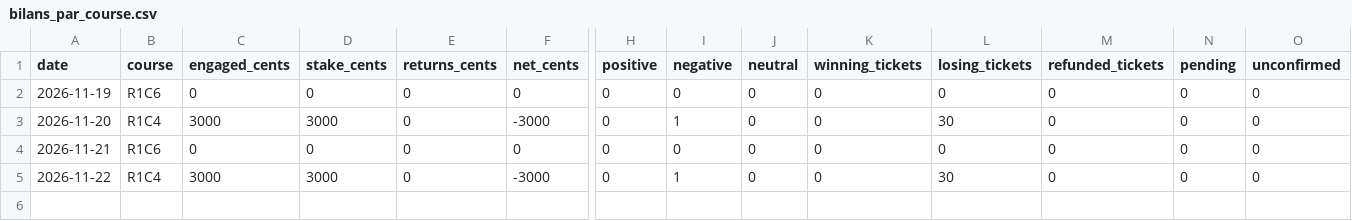
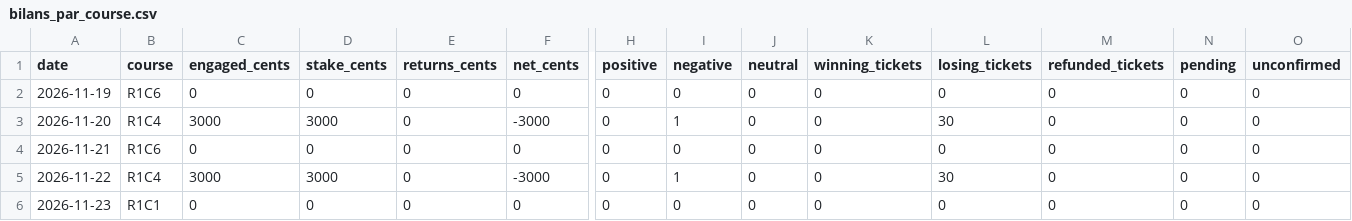
Before and after one commit to Pascalrive/pmu-scorer, a CSV file: tierce_champ_reduit/data/tierce_favori_6_associes_30eur/bilans_par_course.csv, drawn as a sheet; only a part is shown, gaps mark what is left out; rows hold the shown columns only; the diff names each change by its address in the sheet, - before the commit and + after, or states it on an @@ line.

```diff
--- a/tierce_champ_reduit/data/tierce_favori_6_associes_30eur/bilans_par_course.csv
+++ b/tierce_champ_reduit/data/tierce_favori_6_associes_30eur/bilans_par_course.csv
+row 6: 2026-11-23 | R1C1 | 0 | 0 | 0 | 0 | 0 | 0 | 0 | 0 | 0 | 0 | 0 | 0
```
Also changed, not shown: tierce_champ_reduit/data/tierce_favori_6_associes_30eur/bilans_quotidiens.csv, tierce_champ_reduit/data/tierce_favori_8_associes_56eur/bilans_par_course.csv, 3 other files.
